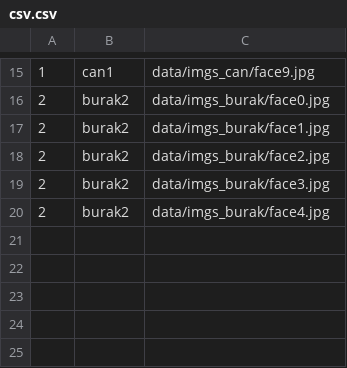
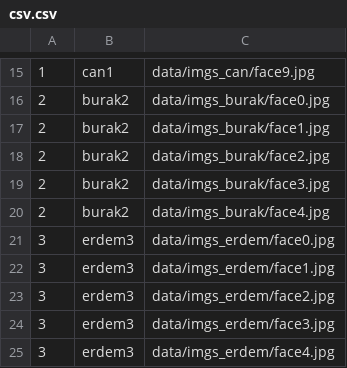
Before and after one commit to buraksivrikaya/smartmirror, a CSV file: data/csv.csv, drawn as a sheet; only a part is shown, gaps mark what is left out; the diff names each change by its address in the sheet, - before the commit and + after, or states it on an @@ line.

Commit message:
Erdem is added

```diff
--- a/data/csv.csv
+++ b/data/csv.csv
+row 21: 3 | erdem3 | data/imgs_erdem/face0.jpg
+row 22: 3 | erdem3 | data/imgs_erdem/face1.jpg
+row 23: 3 | erdem3 | data/imgs_erdem/face2.jpg
+row 24: 3 | erdem3 | data/imgs_erdem/face3.jpg
+row 25: 3 | erdem3 | data/imgs_erdem/face4.jpg
```
Also changed, not shown: 8 other files.
